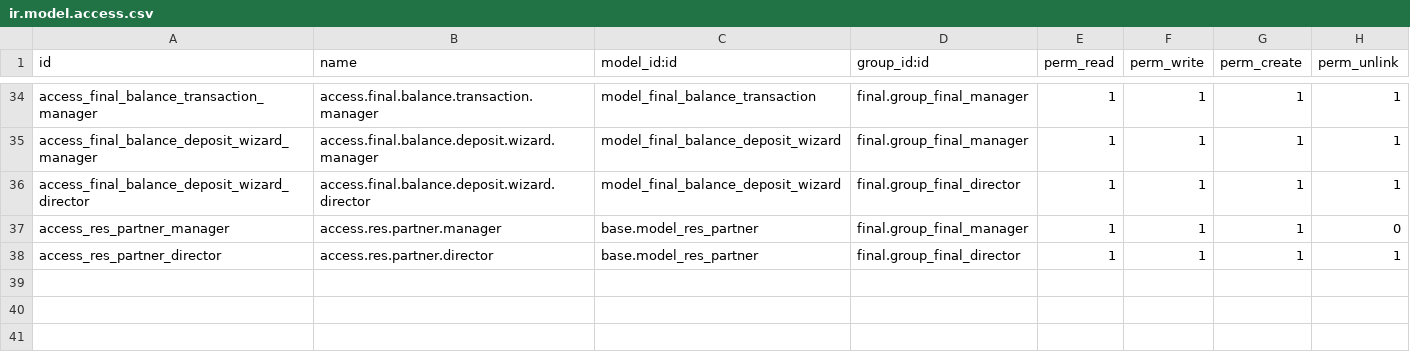
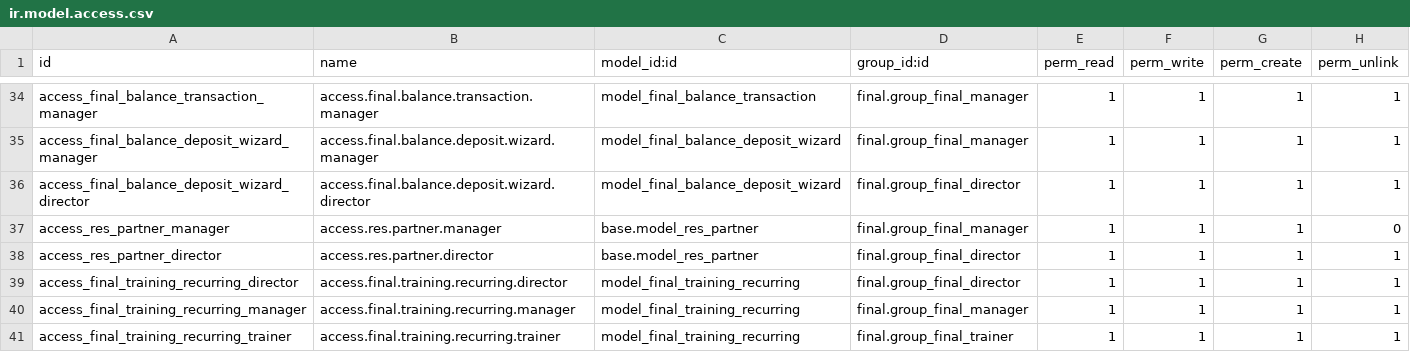
Before and after one commit to andreikhantsevich-crypto/newfinal, a CSV file: final/security/ir.model.access.csv, drawn as a sheet; only a part is shown, gaps mark what is left out; the diff names each change by its address in the sheet, - before the commit and + after, or states it on an @@ line.

```diff
--- a/final/security/ir.model.access.csv
+++ b/final/security/ir.model.access.csv
+row 39: access_final_training_recurring_director | access.final.training.recurring.director | model_final_training_recurring | final.group_final_director | 1 | 1 | 1 | 1
+row 40: access_final_training_recurring_manager | access.final.training.recurring.manager | model_final_training_recurring | final.group_final_manager | 1 | 1 | 1 | 1
+row 41: access_final_training_recurring_trainer | access.final.training.recurring.trainer | model_final_training_recurring | final.group_final_trainer | 1 | 1 | 1 | 1
```
Also changed, not shown: 9 other files.
